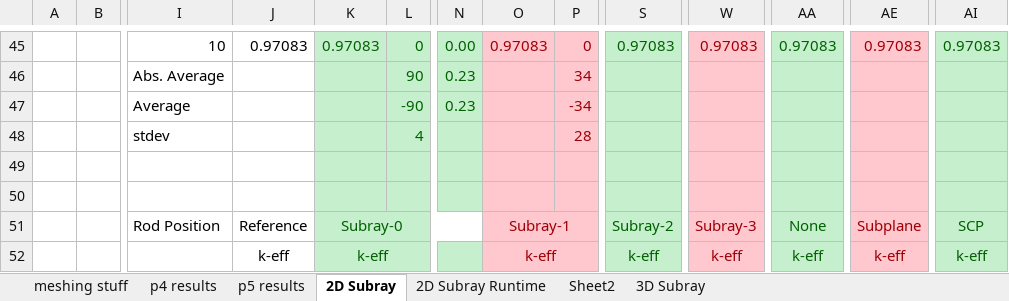
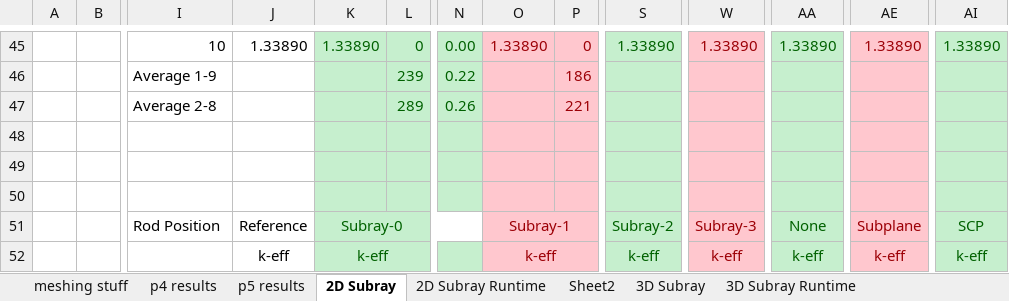
Before and after one commit to aarograh/dissertation, an Excel workbook: Miscellaneous/results.xlsx, sheet 2D Subray, drawn as a sheet; only a part is shown, gaps mark what is left out; values as stored, in another font and other column widths than the file's, no borders; removed rows and columns are numbered as before the commit, all else as after; rows hold the shown columns only; the diff covers the shown part only; the diff names each change by its address in the sheet, - before the commit and + after, or states it on an @@ line.

Commit message:
Updated results and added a bunch of runtime stuff to results.xlsx

```diff
--- a/Miscellaneous/results.xlsx (sheet 2D Subray)
+++ b/Miscellaneous/results.xlsx (sheet 2D Subray)
+sheet tab: 3D Subray Runtime
-J45: 0.97083
+J45: 1.33890
-K45: 0.97083
+K45: 1.33890
-O45: 0.97083
+O45: 1.33890
-S45: 0.97083
+S45: 1.33890
-W45: 0.97083
+W45: 1.33890
-AA45: 0.97083
+AA45: 1.33890
-AE45: 0.97083
+AE45: 1.33890
-AI45: 0.97083
+AI45: 1.33890
-row 46:  |  | Abs. Average |  |  | 90 | 0.23 |  | 34
-row 47:  |  | Average |  |  | -90 | 0.23 |  | -34
+row 46:  |  | Average 1-9 |  |  | 239 | 0.22 |  | 186
+row 47:  |  | Average 2-8 |  |  | 289 | 0.26 |  | 221
-row 48:  |  | stdev |  |  | 4 |  |  | 28
+row 48: (empty)
```
Also changed, not shown: 15 added rows, 16 removed rows and 116 edited cells elsewhere in this sheet, sheet 2D Subray Runtime, sheet 3D Subray, formulas that keep their value.
